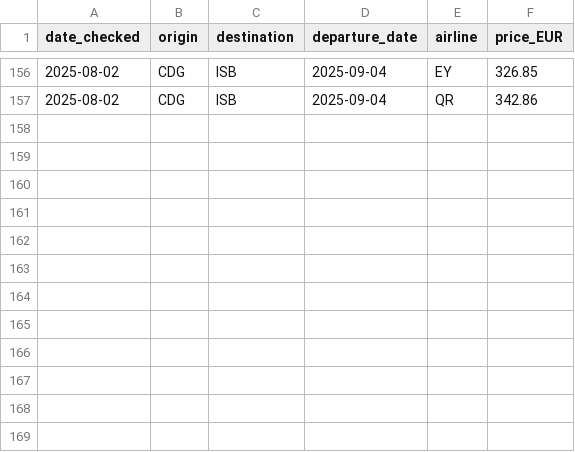
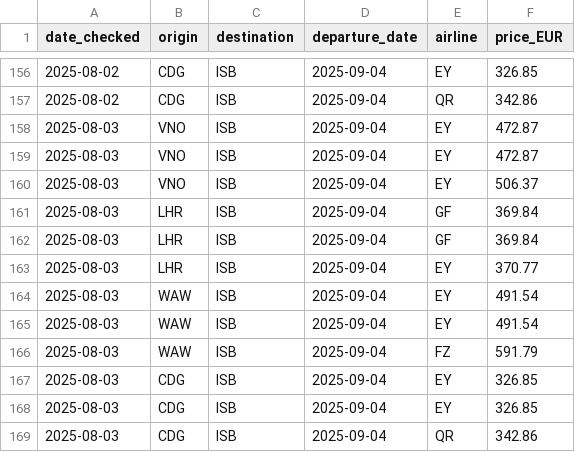
Before and after one commit to 36525/price_tracker_new, a CSV file: islamabad_flight_prices.csv, drawn as a sheet; only a part is shown, gaps mark what is left out.

```diff
--- a/islamabad_flight_prices.csv
+++ b/islamabad_flight_prices.csv
@@ -157 +157,13 @@ date_checked,origin,destination,departure_date,airline,price_EUR
 2025-08-02,CDG,ISB,2025-09-04,QR,342.86
+2025-08-03,VNO,ISB,2025-09-04,EY,472.87
+2025-08-03,VNO,ISB,2025-09-04,EY,472.87
+2025-08-03,VNO,ISB,2025-09-04,EY,506.37
+2025-08-03,LHR,ISB,2025-09-04,GF,369.84
+2025-08-03,LHR,ISB,2025-09-04,GF,369.84
+2025-08-03,LHR,ISB,2025-09-04,EY,370.77
+2025-08-03,WAW,ISB,2025-09-04,EY,491.54
+2025-08-03,WAW,ISB,2025-09-04,EY,491.54
+2025-08-03,WAW,ISB,2025-09-04,FZ,591.79
+2025-08-03,CDG,ISB,2025-09-04,EY,326.85
+2025-08-03,CDG,ISB,2025-09-04,EY,326.85
+2025-08-03,CDG,ISB,2025-09-04,QR,342.86
```
